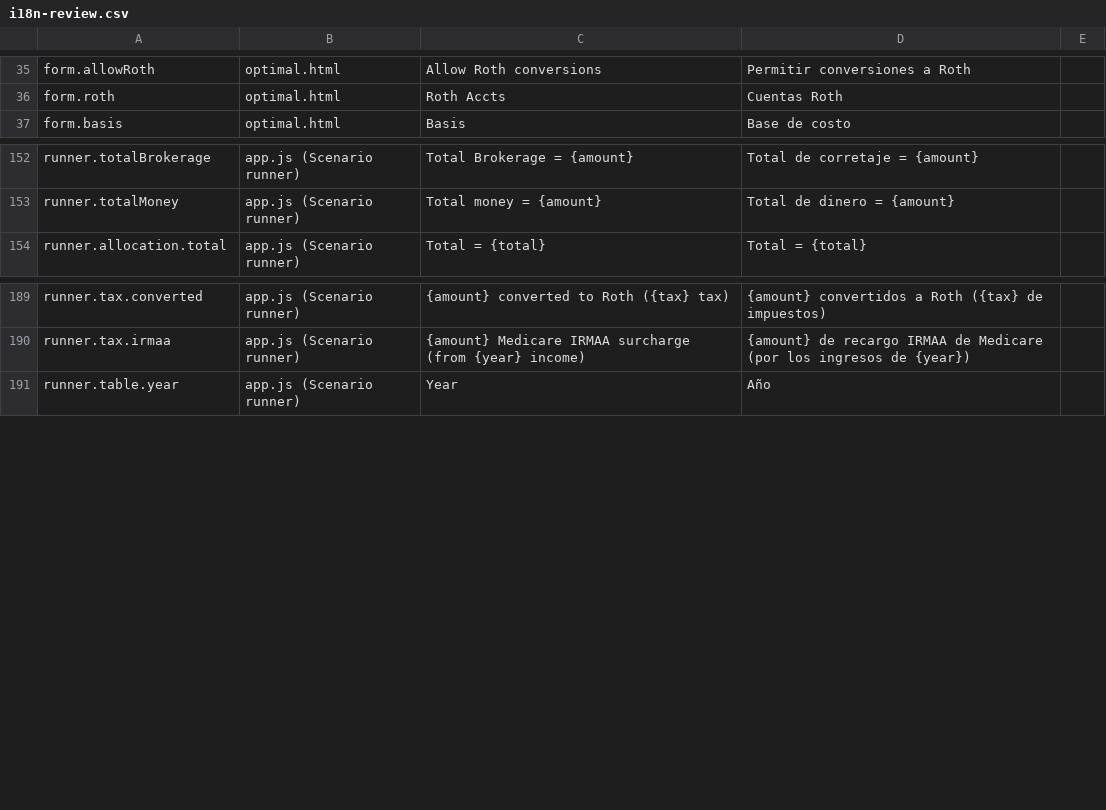
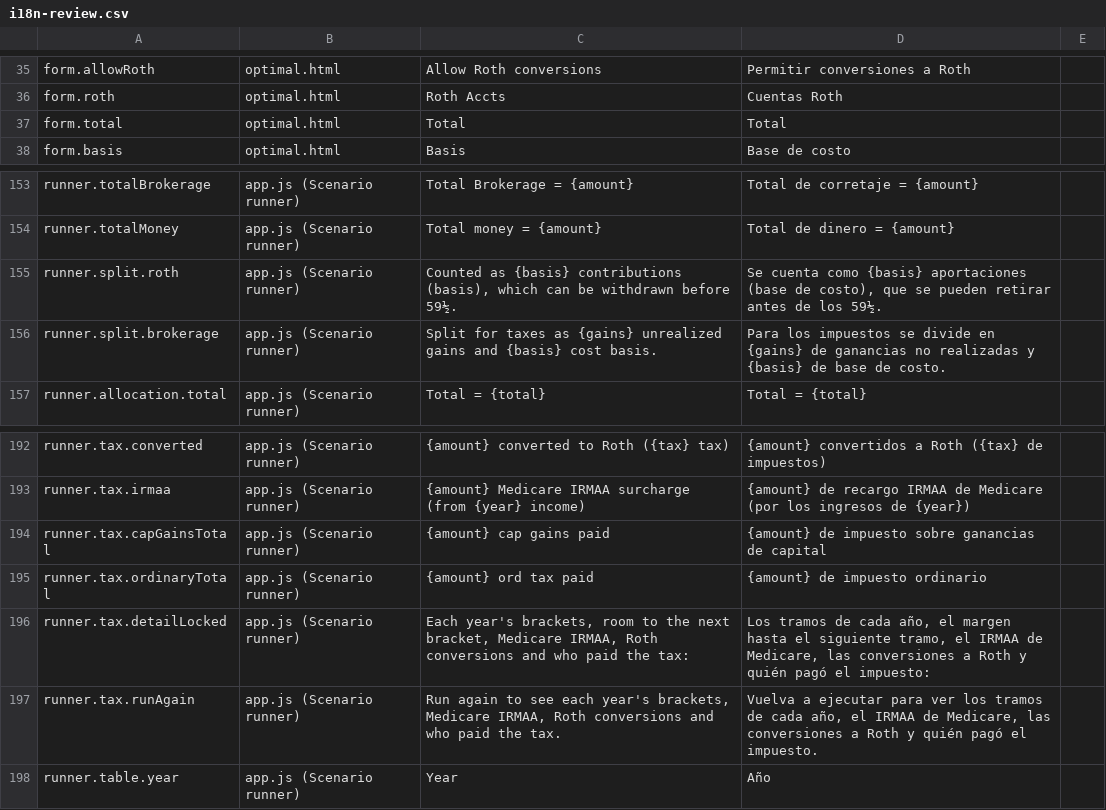
Before and after one commit to esscott1/MonteCarlo, a CSV file: docs/i18n-review.csv, drawn as a sheet; only a part is shown, gaps mark what is left out.

```diff
--- a/docs/i18n-review.csv
+++ b/docs/i18n-review.csv
@@ -36,2 +36,3 @@
 "form.roth","optimal.html","Roth Accts","Cuentas Roth",""
+"form.total","optimal.html","Total","Total",""
 "form.basis","optimal.html","Basis","Base de costo",""
@@ -153,2 +154,4 @@
 "runner.totalMoney","app.js (Scenario runner)","Total money = {amount}","Total de dinero = {amount}",""
+"runner.split.roth","app.js (Scenario runner)","Counted as {basis} contributions (basis), which can be withdrawn before 59½.","Se cuenta como {basis} aportaciones (base de costo), que se pueden retirar antes de los 59½.",""
+"runner.split.brokerage","app.js (Scenario runner)","Split for taxes as {gains} unrealized gains and {basis} cost basis.","Para los impuestos se divide en {gains} de ganancias no realizadas y {basis} de base de costo.",""
 "runner.allocation.total","app.js (Scenario runner)","Total = {total}","Total = {total}",""
@@ -190,2 +193,6 @@
 "runner.tax.irmaa","app.js (Scenario runner)","{amount} Medicare IRMAA surcharge (from {year} income)","{amount} de recargo IRMAA de Medicare (por los ingresos de {year})",""
+"runner.tax.capGainsTotal","app.js (Scenario runner)","{amount} cap gains paid","{amount} de impuesto sobre ganancias de capital",""
+"runner.tax.ordinaryTotal","app.js (Scenario runner)","{amount} ord tax paid","{amount} de impuesto ordinario",""
+"runner.tax.detailLocked","app.js (Scenario runner)","Each year's brackets, room to the next bracket, Medicare IRMAA, Roth conversions and who paid the tax:","Los tramos de cada año, el margen hasta el siguiente tramo, el IRMAA de Medicare, las conversiones a Roth y quién pagó el impuesto:",""
+"runner.tax.runAgain","app.js (Scenario runner)","Run again to see each year's brackets, Medicare IRMAA, Roth conversions and who paid the tax.","Vuelva a ejecutar para ver los tramos de cada año, el IRMAA de Medicare, las conversiones a Roth y quién pagó el impuesto.",""
 "runner.table.year","app.js (Scenario runner)","Year","Año",""
```
Also changed, not shown: 16 other files.
